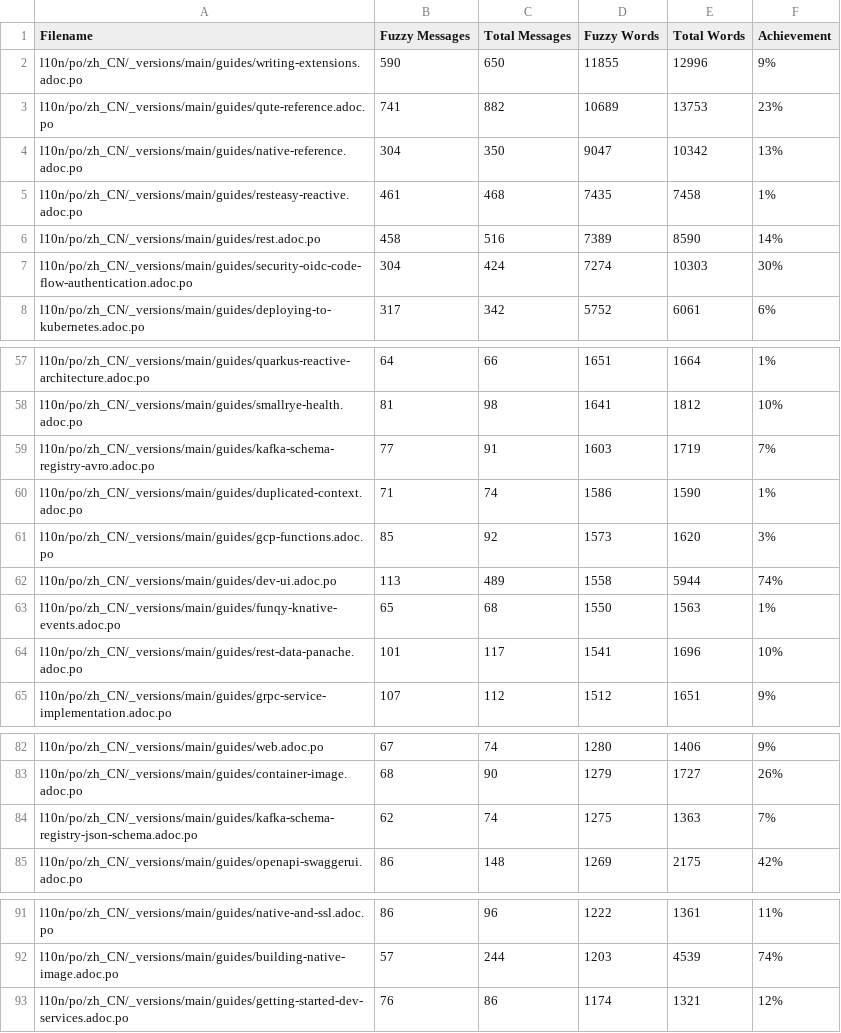
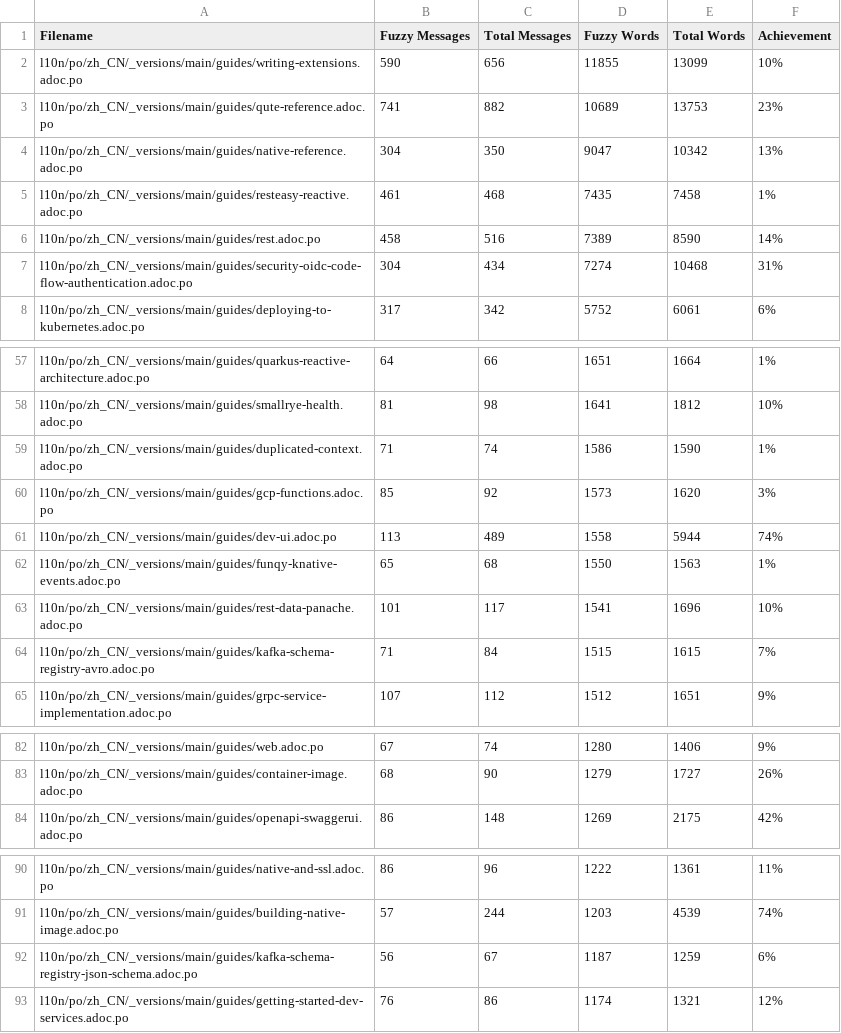
Before and after one commit to zhfeng/cn.quarkus.io, a CSV file: l10n/stats/main-guides-translation.csv, drawn as a sheet; only a part is shown, gaps mark what is left out; the diff covers the shown part only.

Commit message:
Update translation stats

```diff
--- a/l10n/stats/main-guides-translation.csv
+++ b/l10n/stats/main-guides-translation.csv
@@ -1,3 +1,3 @@
 Filename, Fuzzy Messages, Total Messages, Fuzzy Words, Total Words, Achievement
-l10n/po/zh_CN/_versions/main/guides/writing-extensions.adoc.po, 590, 650, 11855, 12996, 9%
+l10n/po/zh_CN/_versions/main/guides/writing-extensions.adoc.po, 590, 656, 11855, 13099, 10%
 l10n/po/zh_CN/_versions/main/guides/qute-reference.adoc.po, 741, 882, 10689, 13753, 23%
@@ -6,3 +6,3 @@ l10n/po/zh_CN/_versions/main/guides/resteasy-reactive.adoc.po, 461, 468, 7435, 7
 l10n/po/zh_CN/_versions/main/guides/rest.adoc.po, 458, 516, 7389, 8590, 14%
-l10n/po/zh_CN/_versions/main/guides/security-oidc-code-flow-authentication.adoc.po, 304, 424, 7274, 10303, 30%
+l10n/po/zh_CN/_versions/main/guides/security-oidc-code-flow-authentication.adoc.po, 304, 434, 7274, 10468, 31%
 l10n/po/zh_CN/_versions/main/guides/deploying-to-kubernetes.adoc.po, 317, 342, 5752, 6061, 6%
@@ -58,3 +58,2 @@ l10n/po/zh_CN/_versions/main/guides/quarkus-reactive-architecture.adoc.po, 64, 6
 l10n/po/zh_CN/_versions/main/guides/smallrye-health.adoc.po, 81, 98, 1641, 1812, 10%
-l10n/po/zh_CN/_versions/main/guides/kafka-schema-registry-avro.adoc.po, 77, 91, 1603, 1719, 7%
 l10n/po/zh_CN/_versions/main/guides/duplicated-context.adoc.po, 71, 74, 1586, 1590, 1%
@@ -64,2 +63,3 @@ l10n/po/zh_CN/_versions/main/guides/funqy-knative-events.adoc.po, 65, 68, 1550,
 l10n/po/zh_CN/_versions/main/guides/rest-data-panache.adoc.po, 101, 117, 1541, 1696, 10%
+l10n/po/zh_CN/_versions/main/guides/kafka-schema-registry-avro.adoc.po, 71, 84, 1515, 1615, 7%
 l10n/po/zh_CN/_versions/main/guides/grpc-service-implementation.adoc.po, 107, 112, 1512, 1651, 9%
@@ -83,3 +83,2 @@ l10n/po/zh_CN/_versions/main/guides/web.adoc.po, 67, 74, 1280, 1406, 9%
 l10n/po/zh_CN/_versions/main/guides/container-image.adoc.po, 68, 90, 1279, 1727, 26%
-l10n/po/zh_CN/_versions/main/guides/kafka-schema-registry-json-schema.adoc.po, 62, 74, 1275, 1363, 7%
 l10n/po/zh_CN/_versions/main/guides/openapi-swaggerui.adoc.po, 86, 148, 1269, 2175, 42%
@@ -92,2 +91,3 @@ l10n/po/zh_CN/_versions/main/guides/native-and-ssl.adoc.po, 86, 96, 1222, 1361,
 l10n/po/zh_CN/_versions/main/guides/building-native-image.adoc.po, 57, 244, 1203, 4539, 74%
+l10n/po/zh_CN/_versions/main/guides/kafka-schema-registry-json-schema.adoc.po, 56, 67, 1187, 1259, 6%
 l10n/po/zh_CN/_versions/main/guides/getting-started-dev-services.adoc.po, 76, 86, 1174, 1321, 12%
```
Also changed, not shown: 1 added row and 11 edited cells elsewhere in this file, l10n/stats/latest-guides-translation.csv, l10n/stats/misc-translation.csv, 1 other file.
